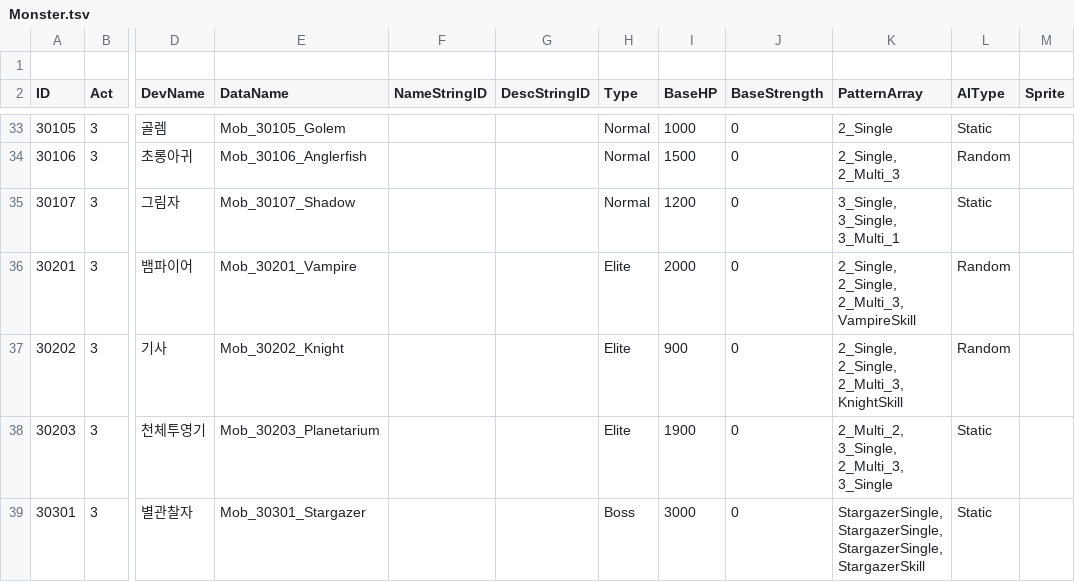
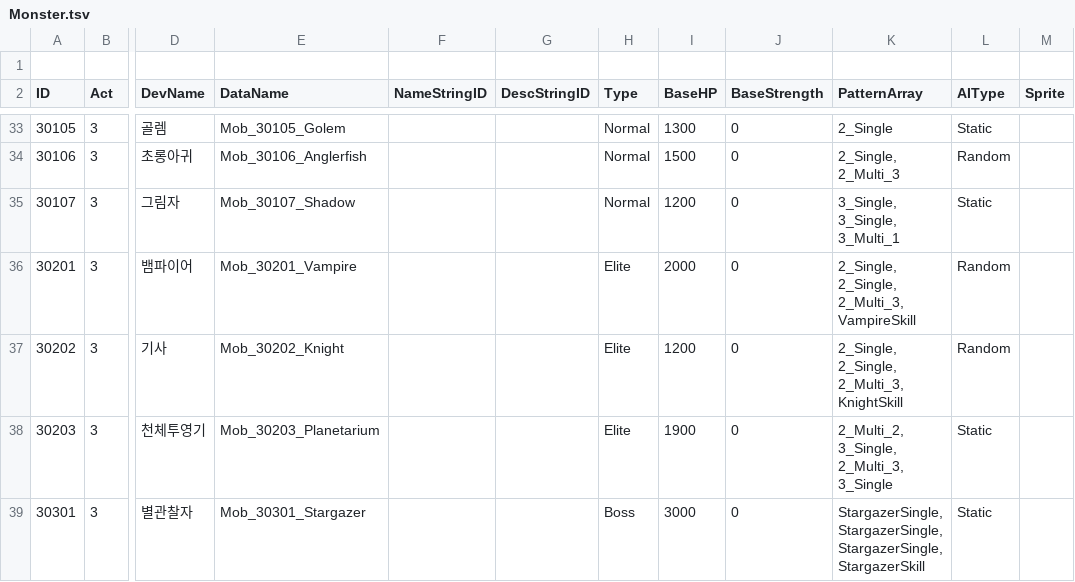
Before and after one commit to Lazagga/GoldfishWalking, a TSV file: Assets/Data/Raw/Monster.tsv, drawn as a sheet; only a part is shown, gaps mark what is left out; the diff covers the shown part only; the diff names each change by its address in the sheet, - before the commit and + after, or states it on an @@ line.

```diff
--- a/Assets/Data/Raw/Monster.tsv
+++ b/Assets/Data/Raw/Monster.tsv
-I33 (BaseHP): 1000
+I33 (BaseHP): 1300
-I37 (BaseHP): 900
+I37 (BaseHP): 1200
```
Also changed, not shown: 26 edited cells elsewhere in this file, 7 other files.
